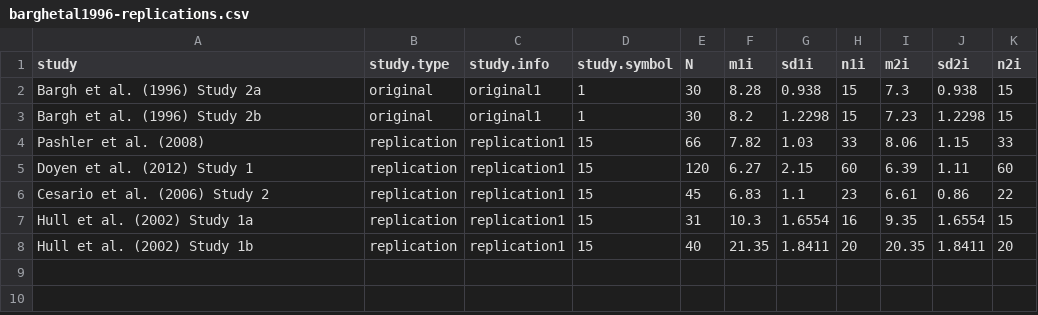
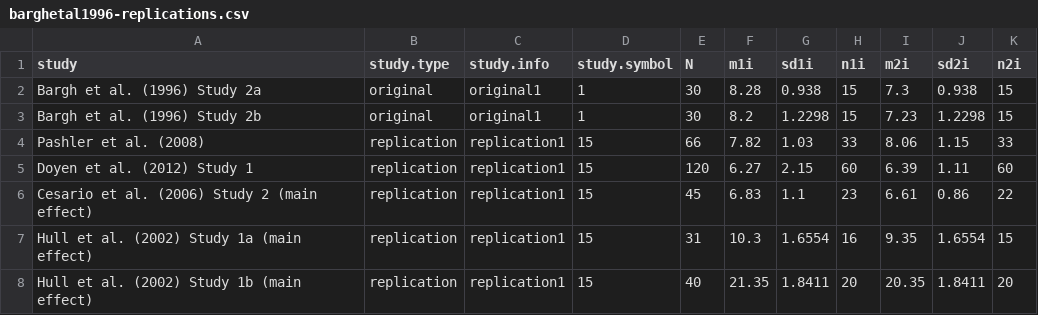
Before and after one commit to eplebel/science-commons, a CSV file: curated/barghetal1996/barghetal1996-replications.csv, drawn as a sheet.

```diff
--- a/curated/barghetal1996/barghetal1996-replications.csv
+++ b/curated/barghetal1996/barghetal1996-replications.csv
@@ -5,4 +5,4 @@ Bargh et al. (1996) Study 2b,original,original1,1,30,8.2,1.2298,15,7.23,1.2298,1
      Doyen et al. (2012) Study 1,replication,replication1,15,120,6.27,2.15,60,6.39,1.11,60
-     Cesario et al. (2006) Study 2,replication,replication1,15,45,6.83,1.1,23,6.61,0.86,22
-     Hull et al. (2002) Study 1a,replication,replication1,15,31,10.3,1.6554,16,9.35,1.6554,15
-     Hull et al. (2002) Study 1b,replication,replication1,15,40,21.35,1.8411,20,20.35,1.8411,20
+     Cesario et al. (2006) Study 2 (main effect),replication,replication1,15,45,6.83,1.1,23,6.61,0.86,22
+     Hull et al. (2002) Study 1a (main effect),replication,replication1,15,31,10.3,1.6554,16,9.35,1.6554,15
+     Hull et al. (2002) Study 1b (main effect),replication,replication1,15,40,21.35,1.8411,20,20.35,1.8411,20
```
Also changed, not shown: 26 other files.
